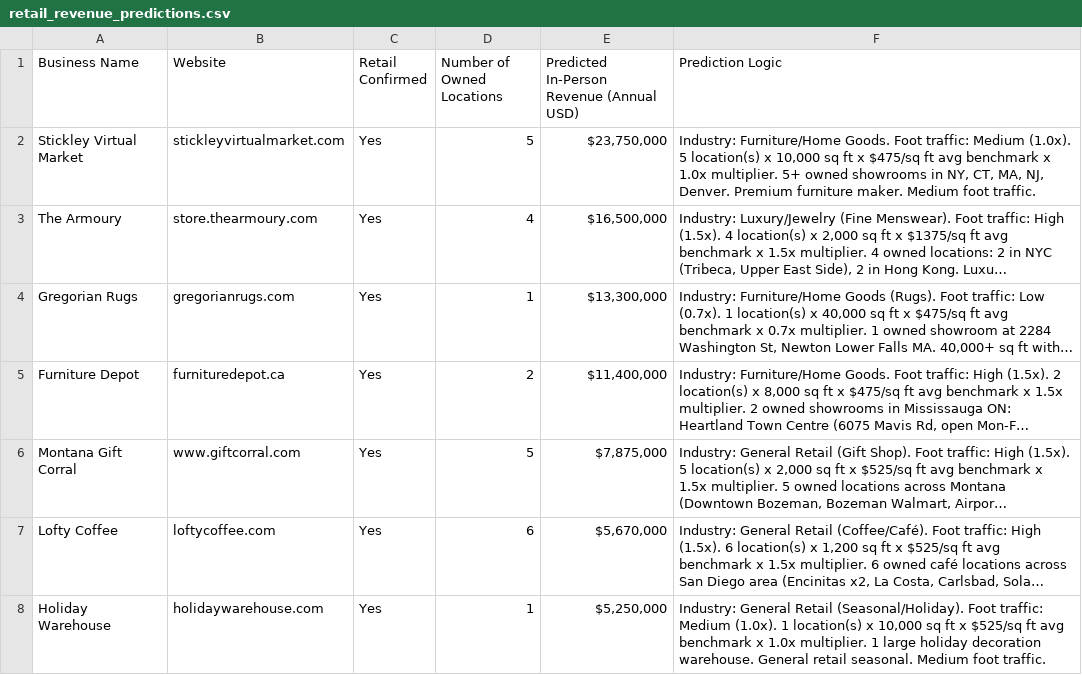
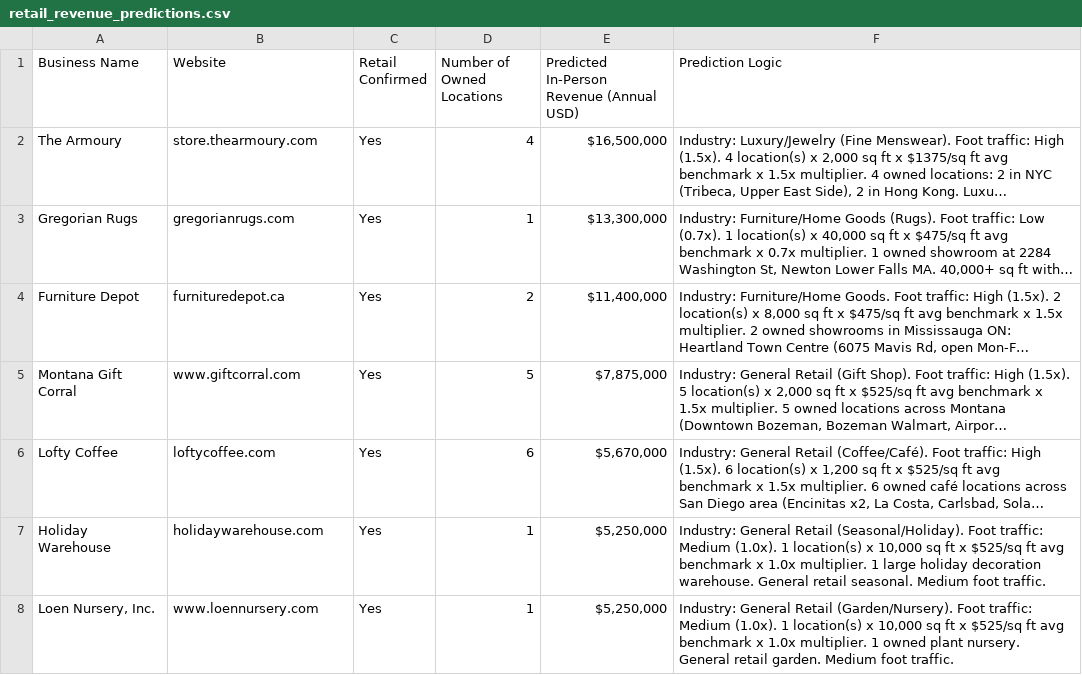
Before and after one commit to johnadams-1744/retail-scraping-v3, a CSV file: retail_revenue_predictions.csv, drawn as a sheet; only a part is shown; the shorter side is filled out with more unchanged rows; long unchanged cells end in …; removed rows and columns are numbered as before the commit, all else as after; the diff covers the shown part only; the diff names each change by its address in the sheet, - before the commit and + after, or states it on an @@ line.

```diff
--- a/retail_revenue_predictions.csv
+++ b/retail_revenue_predictions.csv
-row 2: Stickley Virtual Market | stickleyvirtualmarket.com | Yes | 5 | $23,750,000 | Industry: Furniture/Home Goods. Foot traffic: Medium (1.0x). 5 location(s) x 10,000 sq ft x $475/sq ft avg benchmark x 1.0x multiplier. 5+ owned showrooms in NY, CT, MA, NJ, Denver. Premium furniture maker. Medium foot traffic.
```
Also changed, not shown: 2 added rows and 1 removed row elsewhere in this file, 2 other files.
